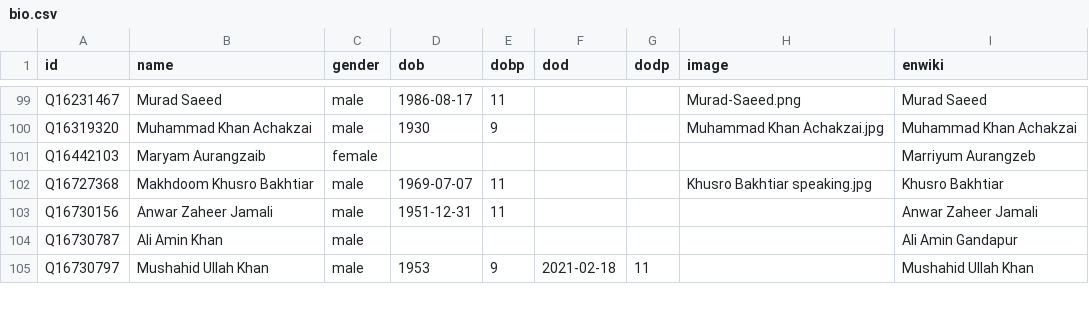
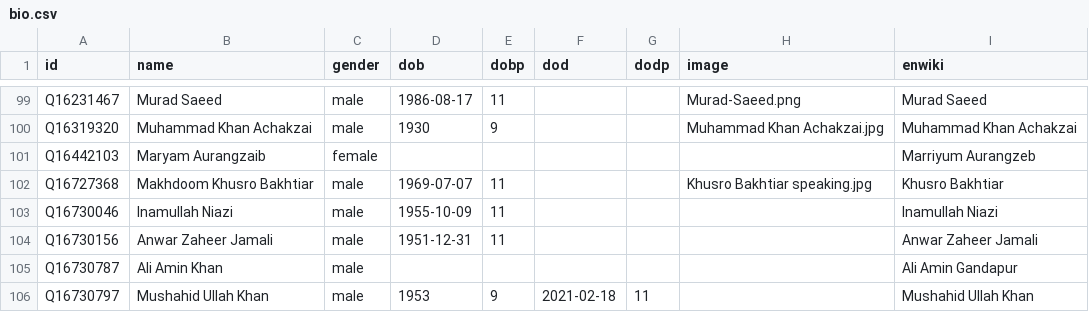
Before and after one commit to every-politician-scrapers/pakistan-ministers, a CSV file: html/bio.csv, drawn as a sheet; only a part is shown, gaps mark what is left out.

```diff
--- a/html/bio.csv
+++ b/html/bio.csv
@@ -102,2 +102,3 @@ Q16442103,Maryam Aurangzaib,female,,,,,,Marriyum Aurangzeb
 Q16727368,Makhdoom Khusro Bakhtiar,male,1969-07-07,11,,,Khusro Bakhtiar speaking.jpg,Khusro Bakhtiar
+Q16730046,Inamullah Niazi,male,1955-10-09,11,,,,Inamullah Niazi
 Q16730156,Anwar Zaheer Jamali,male,1951-12-31,11,,,,Anwar Zaheer Jamali
```
Also changed, not shown: html/legislators.csv, 3 other files.
